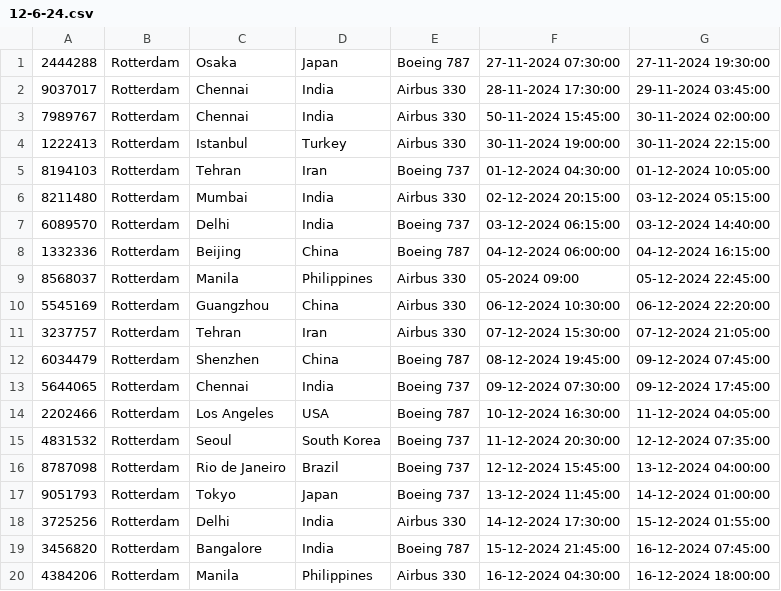
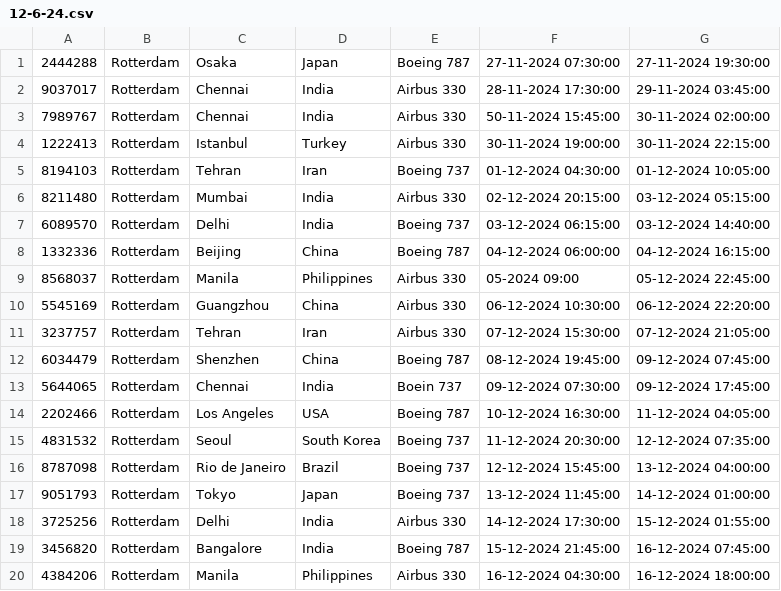
Before and after one commit to Jasper1056722/Project-B, a CSV file: Project-B/Flight_Files/CSV/12-6-24.csv, drawn as a sheet.

```diff
--- a/Project-B/Flight_Files/CSV/12-6-24.csv
+++ b/Project-B/Flight_Files/CSV/12-6-24.csv
@@ -12,3 +12,3 @@
 6034479,Rotterdam,Shenzhen,China,Boeing 787,08-12-2024 19:45:00,09-12-2024 07:45:00
-5644065,Rotterdam,Chennai,India,Boeing 737,09-12-2024 07:30:00,09-12-2024 17:45:00
+5644065,Rotterdam,Chennai,India,Boein 737,09-12-2024 07:30:00,09-12-2024 17:45:00
 2202466,Rotterdam,Los Angeles,USA,Boeing 787,10-12-2024 16:30:00,11-12-2024 04:05:00
```
Also changed, not shown: 1 other file.
